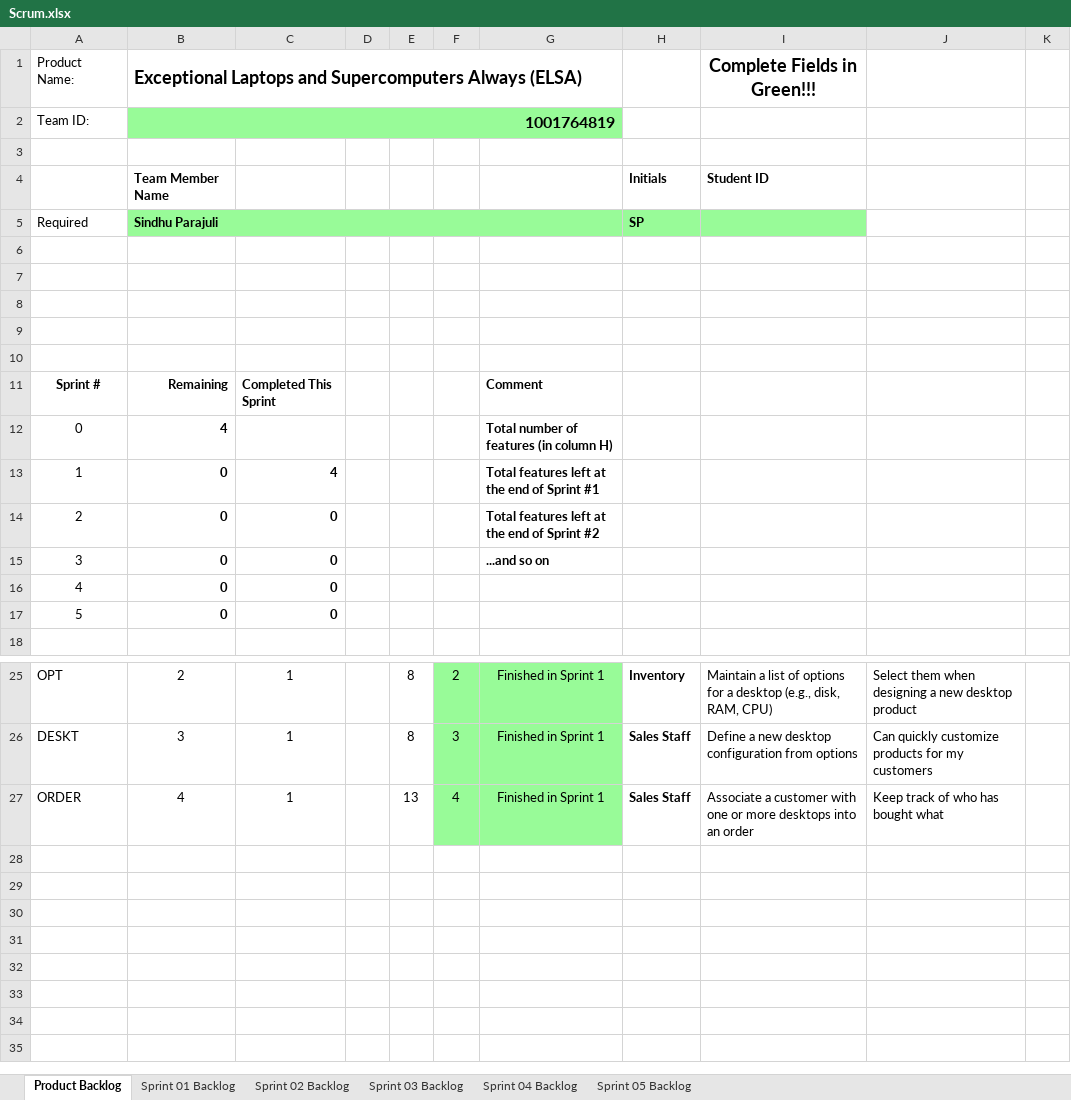
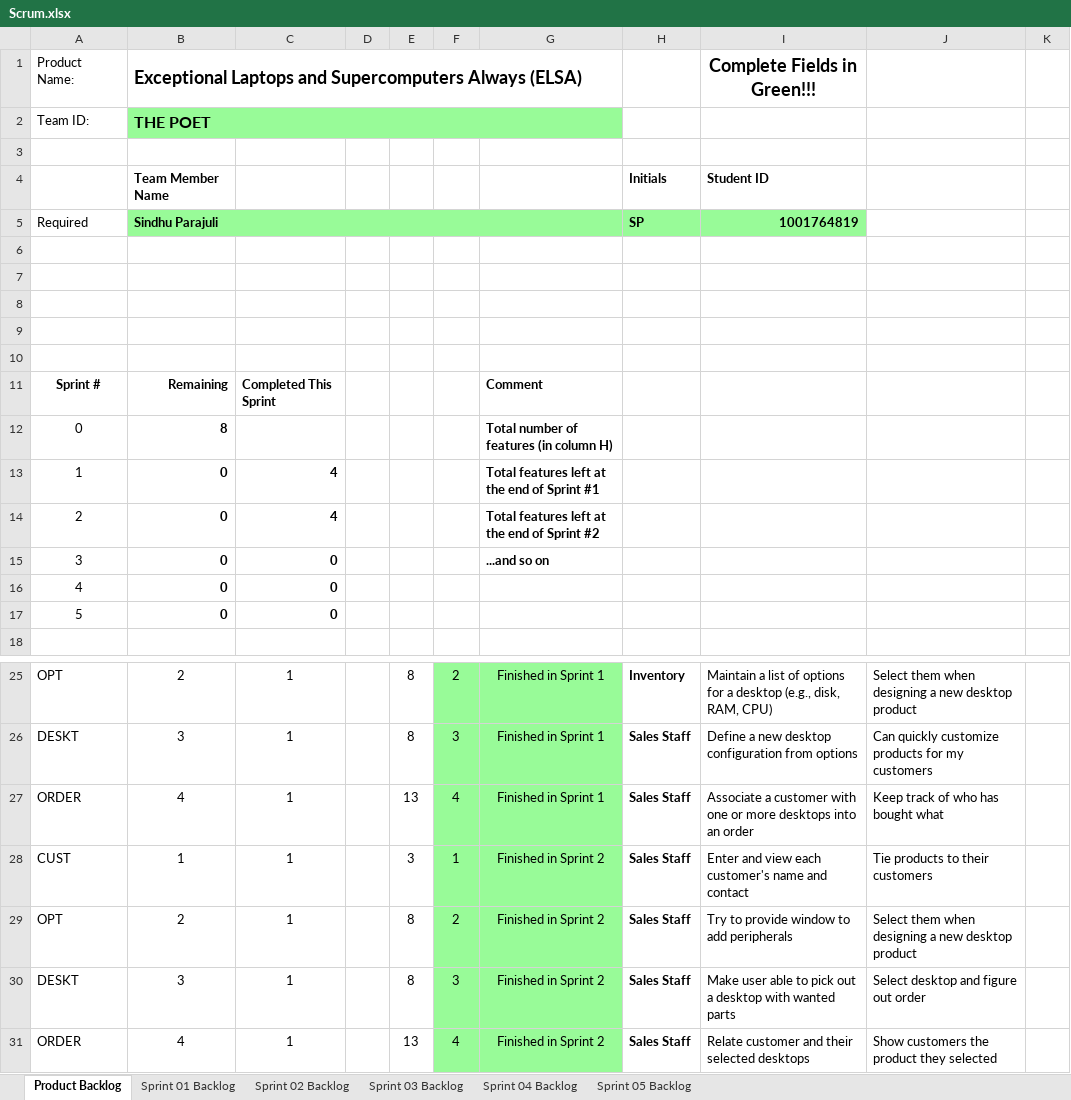
Before and after one commit to Sindhu-Parajuli/cse1325, an Excel workbook: ELSA/scrum/Scrum.xlsx, sheet Product Backlog, drawn as a sheet; only a part is shown, gaps mark what is left out; values as stored, in another font and other column widths than the file's, no borders; charts and pictures not drawn; the diff names each change by its address in the sheet, - before the commit and + after, or states it on an @@ line.

```diff
--- a/ELSA/scrum/Scrum.xlsx (sheet Product Backlog)
+++ b/ELSA/scrum/Scrum.xlsx (sheet Product Backlog)
-B2: 1001764819
+B2: THE POET
-I5: (empty)
+I5: 1001764819
-B12: 4
+B12: 8
-C14: 0
+C14: 4
+row 28: CUST | 1 | 1 |  | 3 | 1 | Finished in Sprint 2 | Sales Staff | Enter and view each customer's name and contact | Tie products to their customers
+row 29: OPT | 2 | 1 |  | 8 | 2 | Finished in Sprint 2 | Sales Staff | Try to provide window to add peripherals | Select them when designing a new desktop product
+row 30: DESKT | 3 | 1 |  | 8 | 3 | Finished in Sprint 2 | Sales Staff | Make user able to pick out a desktop with wanted parts | Select desktop and figure out order
+row 31: ORDER | 4 | 1 |  | 13 | 4 | Finished in Sprint 2 | Sales Staff | Relate customer and their selected desktops | Show customers the product they selected
```
Also changed, not shown: sheet Sprint 02 Backlog, sheet Sprint 01 Backlog, formulas that keep their value, charts or pictures.
